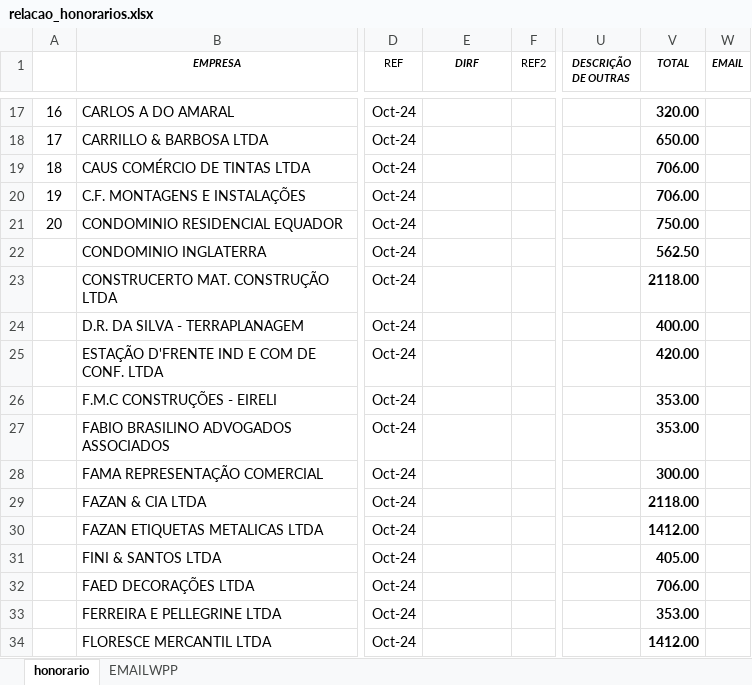
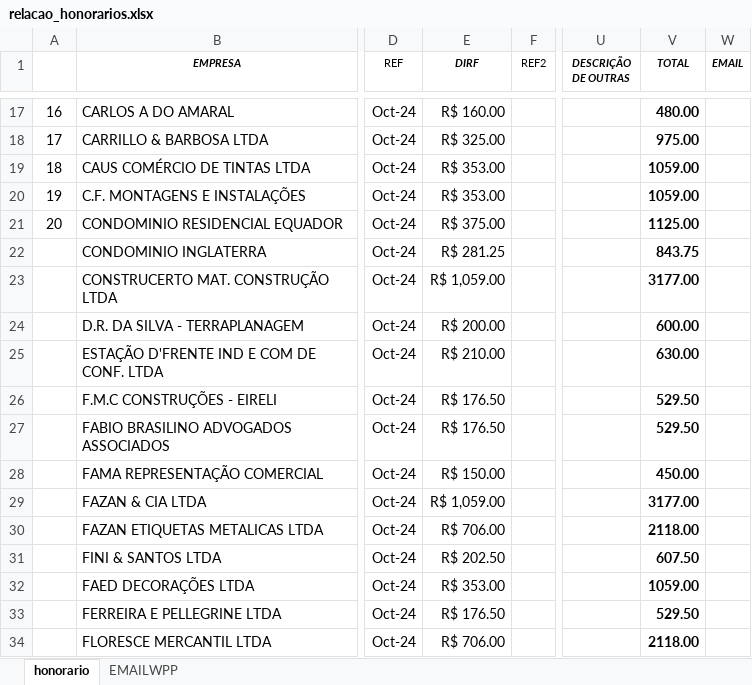
Before and after one commit to LuizHillebrande/Office-automation, an Excel workbook: relacao_honorarios.xlsx, sheet honorario, drawn as a sheet; only a part is shown, gaps mark what is left out; values as stored, in another font and other column widths than the file's, no borders; the diff covers the shown part only; the diff names each change by its address in the sheet, - before the commit and + after, or states it on an @@ line.

```diff
--- a/relacao_honorarios.xlsx (sheet honorario)
+++ b/relacao_honorarios.xlsx (sheet honorario)
-E17 (DIRF): (empty)
+E17 (DIRF): R$ 160.00
-V17 (TOTAL): 320.00
+V17 (TOTAL): 480.00
-E18 (DIRF): (empty)
+E18 (DIRF): R$ 325.00
-V18 (TOTAL): 650.00
+V18 (TOTAL): 975.00
-E19:E20 (DIRF): (empty)
+E19:E20 (DIRF): R$ 353.00
-V19:V20 (TOTAL): 706.00
+V19:V20 (TOTAL): 1059.00
-E21 (DIRF): (empty)
+E21 (DIRF): R$ 375.00
-V21 (TOTAL): 750.00
+V21 (TOTAL): 1125.00
-E22 (DIRF): (empty)
+E22 (DIRF): R$ 281.25
-V22 (TOTAL): 562.50
+V22 (TOTAL): 843.75
-E23 (DIRF): (empty)
+E23 (DIRF): R$ 1,059.00
-V23 (TOTAL): 2118.00
+V23 (TOTAL): 3177.00
-E24 (DIRF): (empty)
+E24 (DIRF): R$ 200.00
-V24 (TOTAL): 400.00
+V24 (TOTAL): 600.00
-E25 (DIRF): (empty)
+E25 (DIRF): R$ 210.00
-V25 (TOTAL): 420.00
+V25 (TOTAL): 630.00
-E26:E27 (DIRF): (empty)
+E26:E27 (DIRF): R$ 176.50
-V26:V27 (TOTAL): 353.00
+V26:V27 (TOTAL): 529.50
-E28 (DIRF): (empty)
+E28 (DIRF): R$ 150.00
-V28 (TOTAL): 300.00
+V28 (TOTAL): 450.00
-E29 (DIRF): (empty)
+E29 (DIRF): R$ 1,059.00
-V29 (TOTAL): 2118.00
+V29 (TOTAL): 3177.00
-E30 (DIRF): (empty)
+E30 (DIRF): R$ 706.00
-V30 (TOTAL): 1412.00
+V30 (TOTAL): 2118.00
-E31 (DIRF): (empty)
+E31 (DIRF): R$ 202.50
-V31 (TOTAL): 405.00
+V31 (TOTAL): 607.50
-E32 (DIRF): (empty)
+E32 (DIRF): R$ 353.00
-V32 (TOTAL): 706.00
+V32 (TOTAL): 1059.00
-E33 (DIRF): (empty)
+E33 (DIRF): R$ 176.50
-V33 (TOTAL): 353.00
+V33 (TOTAL): 529.50
-E34 (DIRF): (empty)
+E34 (DIRF): R$ 706.00
-V34 (TOTAL): 1412.00
+V34 (TOTAL): 2118.00
```
Also changed, not shown: 160 edited cells elsewhere in this sheet, relacao_recibos.xlsx, 6 other files.
